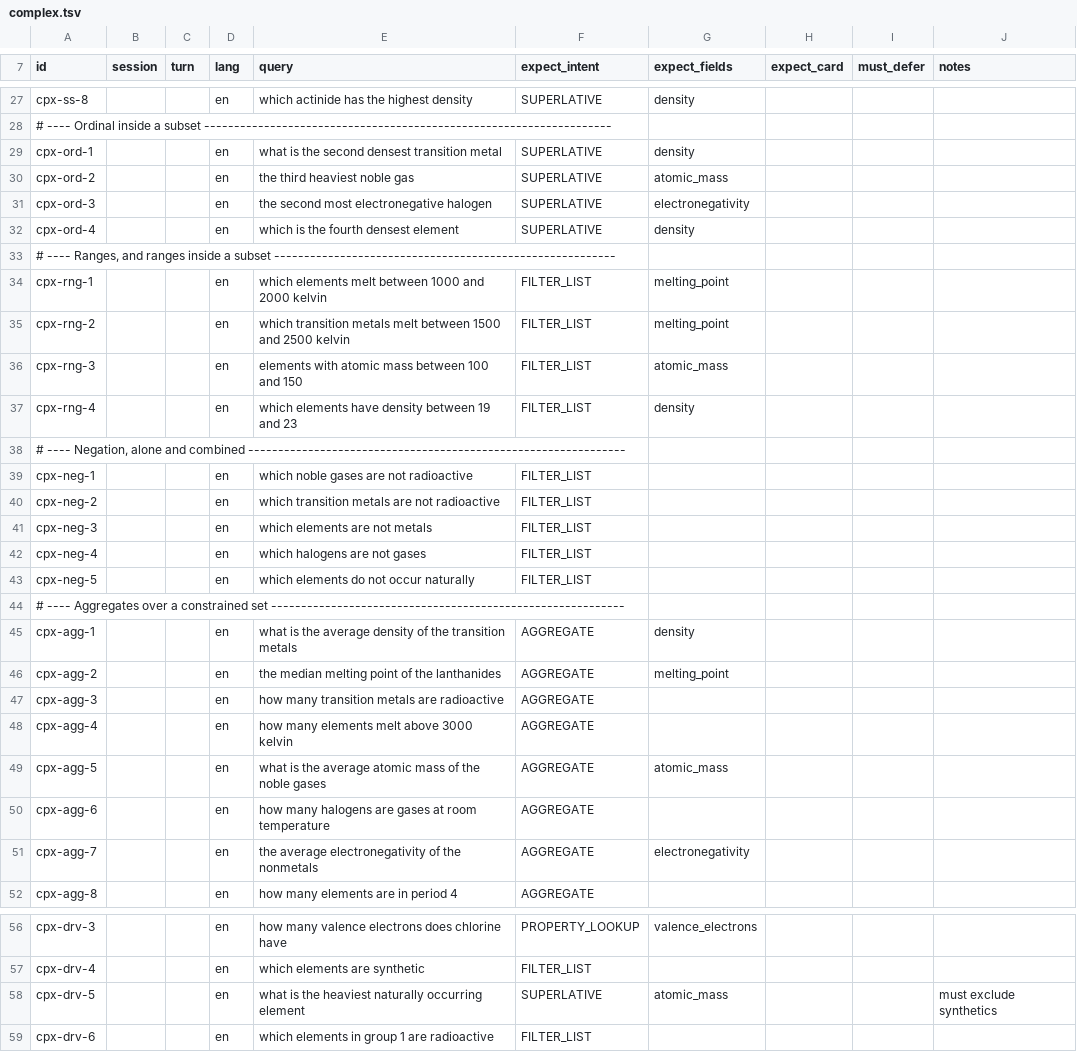
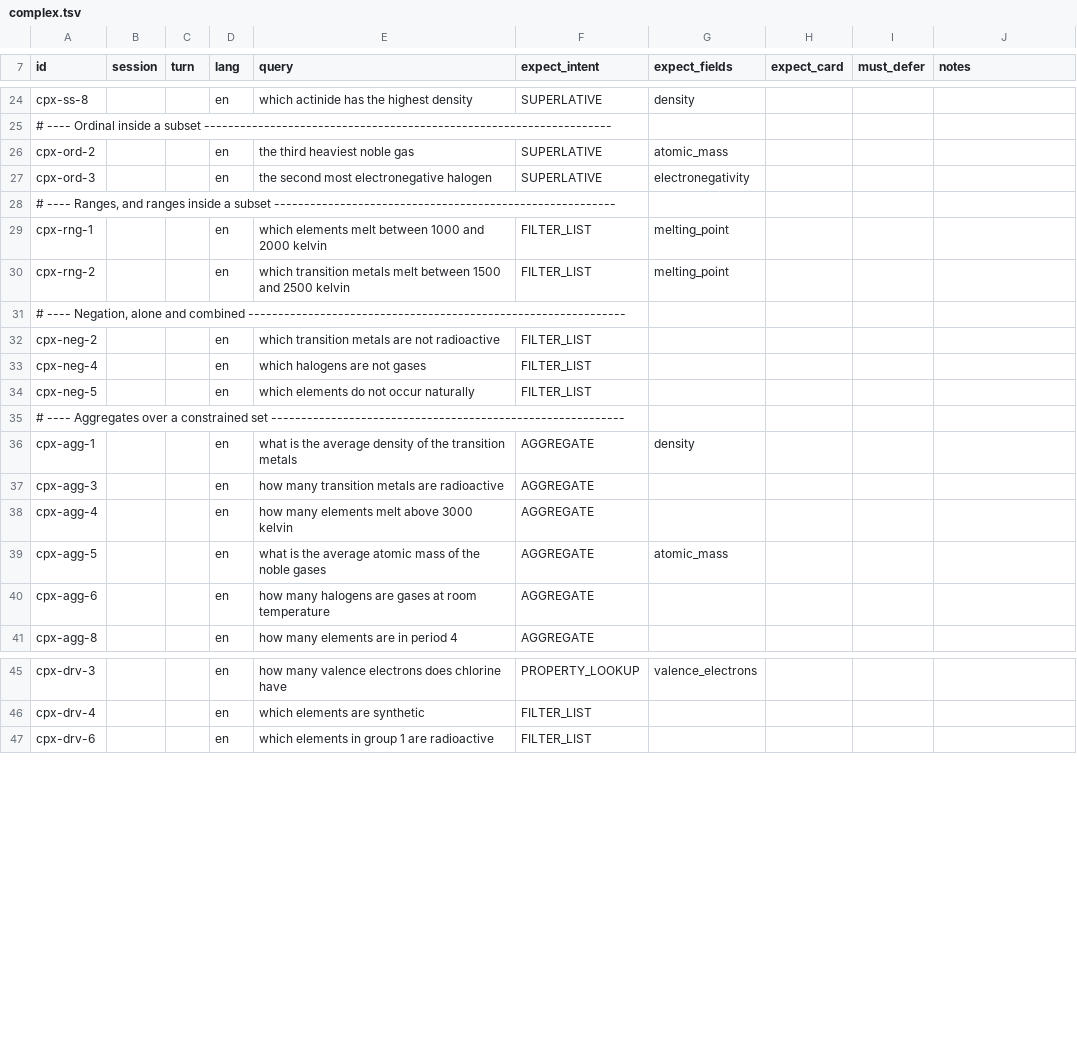
Before and after one commit to JLindemann42/Atomic-Shared-Data, a TSV file: corpus/complex.tsv, drawn as a sheet; only a part is shown, gaps mark what is left out; the diff covers the shown part only.

```diff
--- a/corpus/complex.tsv
+++ b/corpus/complex.tsv
@@ -28,6 +25,4 @@ cpx-ss-8			en	which actinide has the highest density	SUPERLATIVE	density
 # ---- Ordinal inside a subset --------------------------------------------------------------------
-cpx-ord-1			en	what is the second densest transition metal	SUPERLATIVE	density			
 cpx-ord-2			en	the third heaviest noble gas	SUPERLATIVE	atomic_mass			
 cpx-ord-3			en	the second most electronegative halogen	SUPERLATIVE	electronegativity			
-cpx-ord-4			en	which is the fourth densest element	SUPERLATIVE	density			
 # ---- Ranges, and ranges inside a subset ---------------------------------------------------------
@@ -35,8 +30,4 @@ cpx-rng-1			en	which elements melt between 1000 and 2000 kelvin	FILTER_LIST	melt
 cpx-rng-2			en	which transition metals melt between 1500 and 2500 kelvin	FILTER_LIST	melting_point			
-cpx-rng-3			en	elements with atomic mass between 100 and 150	FILTER_LIST	atomic_mass			
-cpx-rng-4			en	which elements have density between 19 and 23	FILTER_LIST	density			
 # ---- Negation, alone and combined ---------------------------------------------------------------
-cpx-neg-1			en	which noble gases are not radioactive	FILTER_LIST				
 cpx-neg-2			en	which transition metals are not radioactive	FILTER_LIST				
-cpx-neg-3			en	which elements are not metals	FILTER_LIST				
 cpx-neg-4			en	which halogens are not gases	FILTER_LIST				
@@ -45,3 +36,2 @@ cpx-neg-5			en	which elements do not occur naturally	FILTER_LIST
 cpx-agg-1			en	what is the average density of the transition metals	AGGREGATE	density			
-cpx-agg-2			en	the median melting point of the lanthanides	AGGREGATE	melting_point			
 cpx-agg-3			en	how many transition metals are radioactive	AGGREGATE				
@@ -50,3 +40,2 @@ cpx-agg-5			en	what is the average atomic mass of the noble gases	AGGREGATE	atom
 cpx-agg-6			en	how many halogens are gases at room temperature	AGGREGATE				
-cpx-agg-7			en	the average electronegativity of the nonmetals	AGGREGATE	electronegativity			
 cpx-agg-8			en	how many elements are in period 4	AGGREGATE				
@@ -57,3 +46,2 @@ cpx-drv-3			en	how many valence electrons does chlorine have	PROPERTY_LOOKUP	val
 cpx-drv-4			en	which elements are synthetic	FILTER_LIST				
-cpx-drv-5			en	what is the heaviest naturally occurring element	SUPERLATIVE	atomic_mass			must exclude synthetics
 cpx-drv-6			en	which elements in group 1 are radioactive	FILTER_LIST				
```
Also changed, not shown: 10 removed rows elsewhere in this file, corpus/conversations_deep.tsv, corpus/conversations_repair.tsv, 57 other files.
